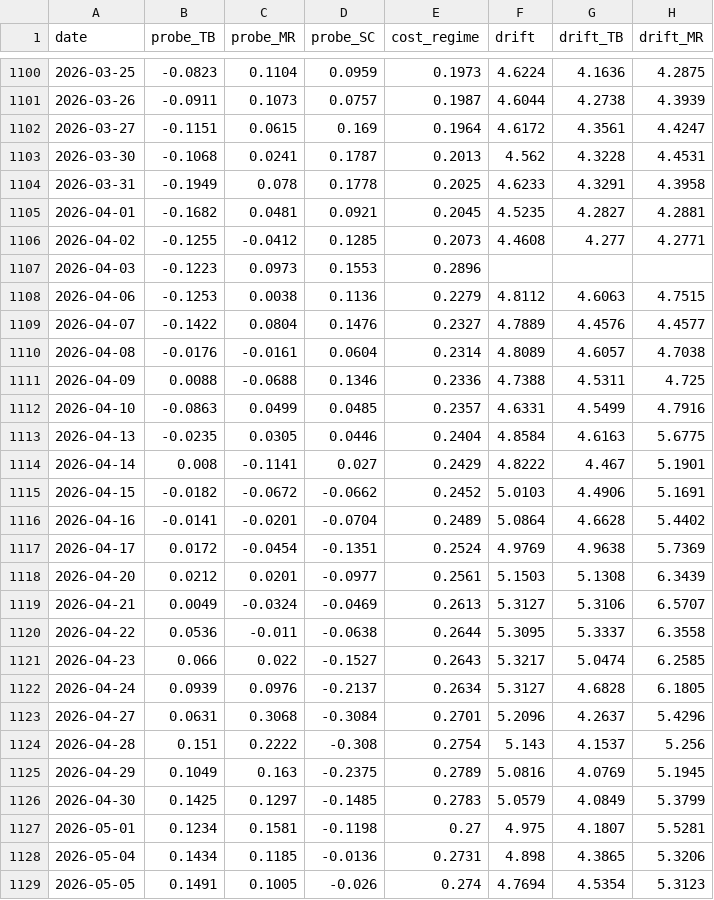
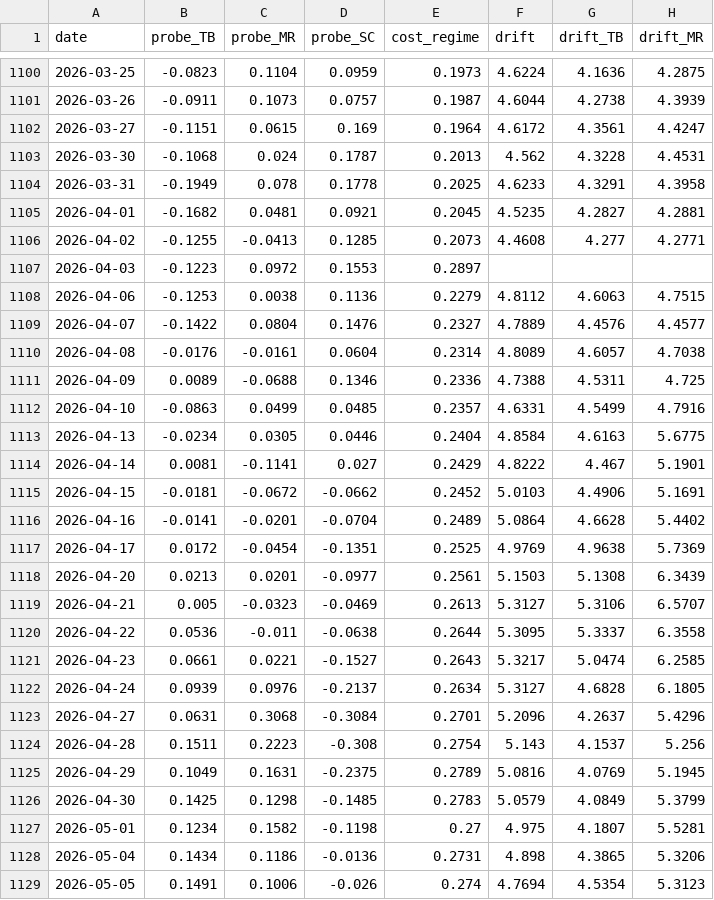
Before and after one commit to TheCryptocrat/algo-consistency-index, a CSV file: data/aci_history.csv, drawn as a sheet; only a part is shown, gaps mark what is left out; the diff covers the shown part only; the diff names each change by its address in the sheet, - before the commit and + after, or states it on an @@ line.

```diff
--- a/data/aci_history.csv
+++ b/data/aci_history.csv
-C1103 (probe_MR): 0.0241
+C1103 (probe_MR): 0.024
-C1106 (probe_MR): -0.0412
+C1106 (probe_MR): -0.0413
-C1107 (probe_MR): 0.0973
+C1107 (probe_MR): 0.0972
-E1107 (cost_regime): 0.2896
+E1107 (cost_regime): 0.2897
-B1111 (probe_TB): 0.0088
+B1111 (probe_TB): 0.0089
-B1113 (probe_TB): -0.0235
+B1113 (probe_TB): -0.0234
-B1114 (probe_TB): 0.008
+B1114 (probe_TB): 0.0081
-B1115 (probe_TB): -0.0182
+B1115 (probe_TB): -0.0181
-E1117 (cost_regime): 0.2524
+E1117 (cost_regime): 0.2525
-B1118 (probe_TB): 0.0212
+B1118 (probe_TB): 0.0213
-B1119 (probe_TB): 0.0049
+B1119 (probe_TB): 0.005
-C1119 (probe_MR): -0.0324
+C1119 (probe_MR): -0.0323
-B1121 (probe_TB): 0.066
+B1121 (probe_TB): 0.0661
-C1121 (probe_MR): 0.022
+C1121 (probe_MR): 0.0221
-B1124 (probe_TB): 0.151
+B1124 (probe_TB): 0.1511
-C1124 (probe_MR): 0.2222
+C1124 (probe_MR): 0.2223
-C1125 (probe_MR): 0.163
+C1125 (probe_MR): 0.1631
-C1126 (probe_MR): 0.1297
+C1126 (probe_MR): 0.1298
-C1127 (probe_MR): 0.1581
+C1127 (probe_MR): 0.1582
-C1128 (probe_MR): 0.1185
+C1128 (probe_MR): 0.1186
-C1129 (probe_MR): 0.1005
+C1129 (probe_MR): 0.1006
```
Also changed, not shown: 1 added row and 120 edited cells elsewhere in this file, data/external_panel_history.csv, data/external_panel_revisions.csv, 4 other files.
